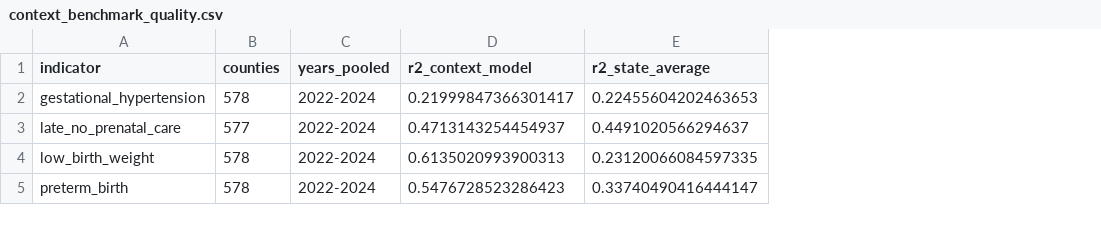
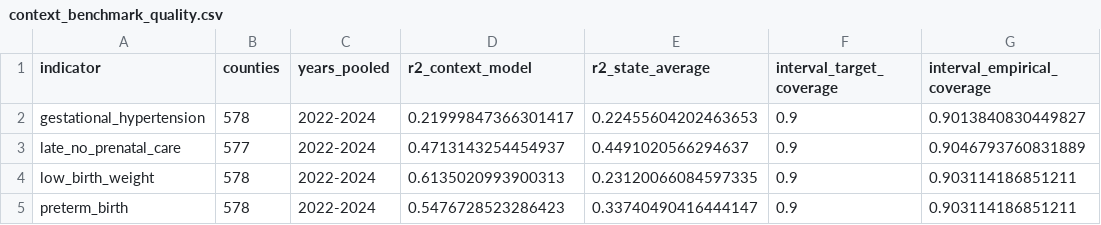
Before and after one commit to karantejpal12/perinatal-ews, a CSV file: results/2024/context_benchmark_quality.csv, drawn as a sheet; the diff names each change by its address in the sheet, - before the commit and + after, or states it on an @@ line.

Commit message:
v0.5.0: county map, county types (clustering), ML data-quality check, conformal ranges
Adds an interactive county map to the explorer; unsupervised k-means county
types with silhouette-based k and bootstrap stability; an Isolation Forest
data-quality check validated on injected errors; cross-conformal 90%
prediction ranges for the similar-county comparison; docs/ml_methods.md.

```diff
--- a/results/2024/context_benchmark_quality.csv
+++ b/results/2024/context_benchmark_quality.csv
+column F (interval_target_coverage), rows 2-5: all 0.9
+column G (interval_empirical_coverage), rows 2-5: 0.9013840830449827 | 0.9046793760831889 | 0.903114186851211 | 0.903114186851211
```
Also changed, not shown: 30 other files.
